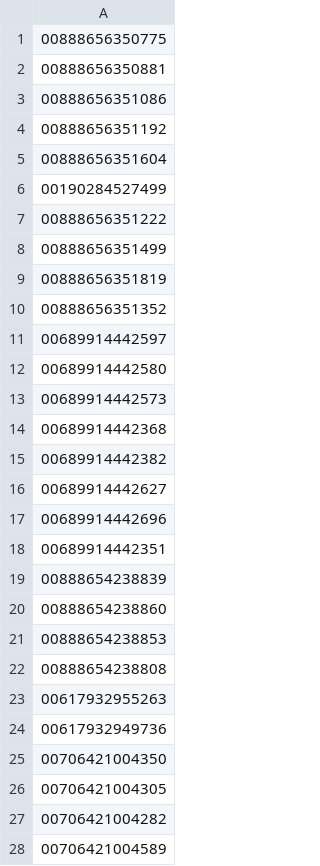
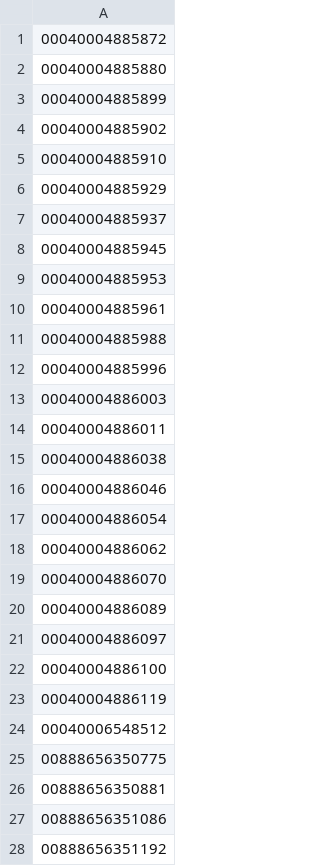
Before and after one commit to PratikeshG/BenNJerry, a CSV file: src/main/resources/vfc-plu-filters/vfcorp-tnf-00064-sku.csv, drawn as a sheet; only a part is shown; the shorter side is filled out with more unchanged rows; the diff names each change by its address in the sheet, - before the commit and + after, or states it on an @@ line.

Commit message:
Weekly filter update

```diff
--- a/src/main/resources/vfc-plu-filters/vfcorp-tnf-00064-sku.csv
+++ b/src/main/resources/vfc-plu-filters/vfcorp-tnf-00064-sku.csv
+row 1: 00040004885872
+row 2: 00040004885880
+row 3: 00040004885899
+row 4: 00040004885902
+row 5: 00040004885910
+row 6: 00040004885929
+row 7: 00040004885937
+row 8: 00040004885945
+row 9: 00040004885953
+row 10: 00040004885961
+row 11: 00040004885988
+row 12: 00040004885996
+row 13: 00040004886003
+row 14: 00040004886011
+row 15: 00040004886038
+row 16: 00040004886046
+row 17: 00040004886054
+row 18: 00040004886062
+row 19: 00040004886070
+row 20: 00040004886089
+row 21: 00040004886097
+row 22: 00040004886100
+row 23: 00040004886119
+row 24: 00040006548512
```
Also changed, not shown: 7 other files.
